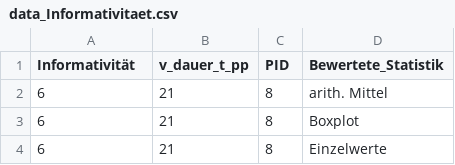
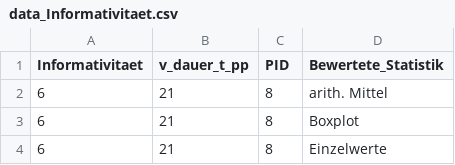
Before and after one commit to sammerk/FF, a CSV file: Sitzung_18_04_25/data/data_Informativitaet.csv, drawn as a sheet; only a part is shown.

```diff
--- a/Sitzung_18_04_25/data/data_Informativitaet.csv
+++ b/Sitzung_18_04_25/data/data_Informativitaet.csv
@@ -1,2 +1,2 @@
-Informativität;v_dauer_t_pp;PID;Bewertete_Statistik
+Informativitaet;v_dauer_t_pp;PID;Bewertete_Statistik
 6;21;8;arith. Mittel
```
Also changed, not shown: 3 other files.
